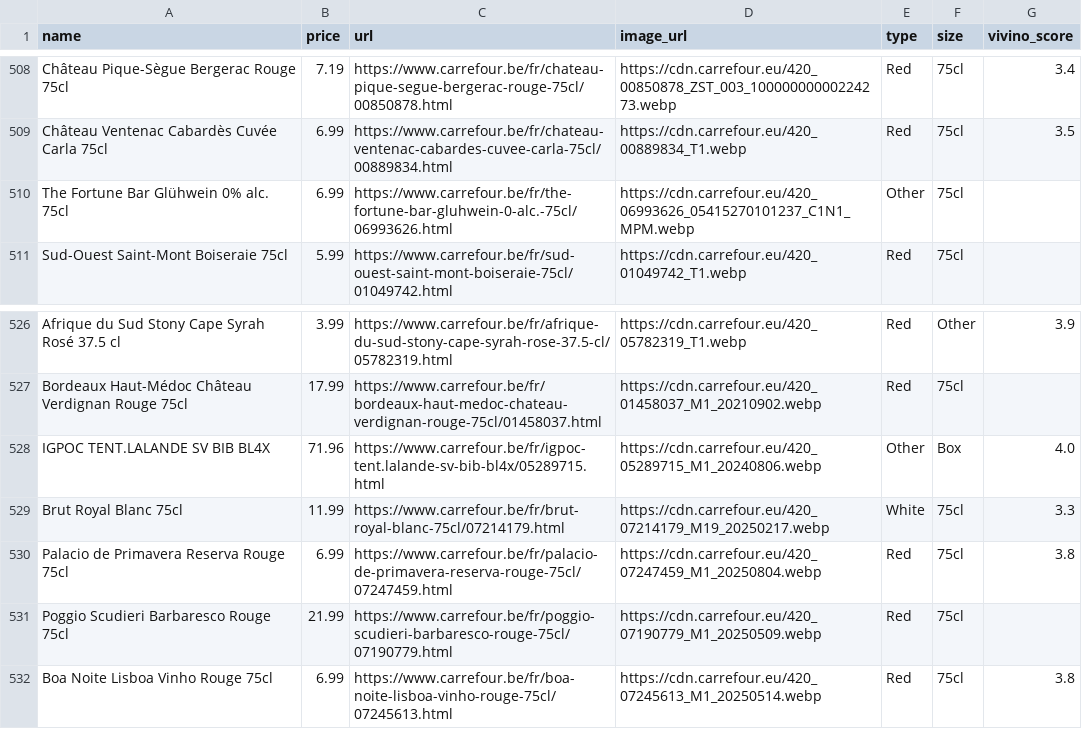
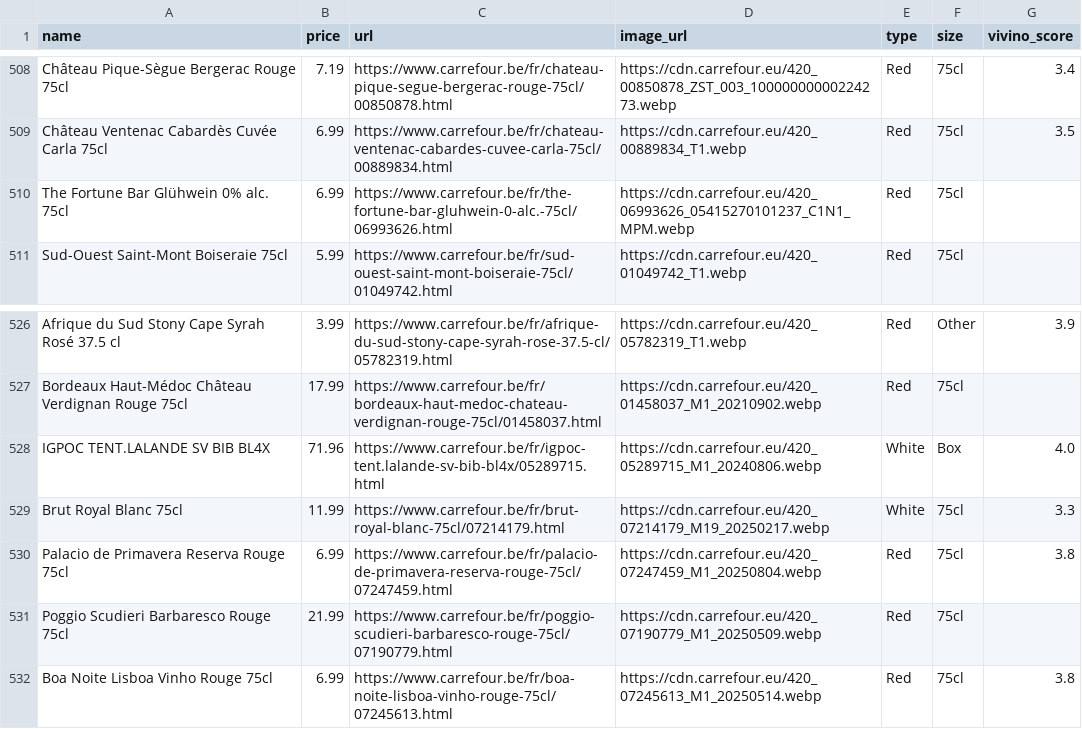
Before and after one commit to macdudu2014/winevino, a CSV file: carrefour_wines.csv, drawn as a sheet; only a part is shown, gaps mark what is left out; the diff covers the shown part only.

Commit message:
Update wine types from manual corrections

```diff
--- a/carrefour_wines.csv
+++ b/carrefour_wines.csv
@@ -509,3 +509,3 @@ Château Pique-Sègue Bergerac Rouge 75cl,7.19,https://www.carrefour.be/fr/chate
 Château Ventenac Cabardès Cuvée Carla 75cl,6.99,https://www.carrefour.be/fr/chateau-ventenac-cabardes-cuvee-carla-75cl/00889834.html,https://cdn.carrefour.eu/420_00889834_T1.webp,Red,75cl,3.5
-The Fortune Bar Glühwein 0% alc. 75cl,6.99,https://www.carrefour.be/fr/the-fortune-bar-gluhwein-0-alc.-75cl/06993626.html,https://cdn.carrefour.eu/420_06993626_05415270101237_C1N1_MPM.webp,Other,75cl,
+The Fortune Bar Glühwein 0% alc. 75cl,6.99,https://www.carrefour.be/fr/the-fortune-bar-gluhwein-0-alc.-75cl/06993626.html,https://cdn.carrefour.eu/420_06993626_05415270101237_C1N1_MPM.webp,Red,75cl,
 Sud-Ouest Saint-Mont Boiseraie 75cl,5.99,https://www.carrefour.be/fr/sud-ouest-saint-mont-boiseraie-75cl/01049742.html,https://cdn.carrefour.eu/420_01049742_T1.webp,Red,75cl,
@@ -527,3 +527,3 @@ Afrique du Sud Stony Cape Syrah Rosé 37.5 cl,3.99,https://www.carrefour.be/fr/a
 Bordeaux Haut-Médoc Château Verdignan Rouge 75cl,17.99,https://www.carrefour.be/fr/bordeaux-haut-medoc-chateau-verdignan-rouge-75cl/01458037.html,https://cdn.carrefour.eu/420_01458037_M1_20210902.webp,Red,75cl,
-IGPOC TENT.LALANDE SV BIB BL4X,71.96,https://www.carrefour.be/fr/igpoc-tent.lalande-sv-bib-bl4x/05289715.html,https://cdn.carrefour.eu/420_05289715_M1_20240806.webp,Other,Box,4.0
+IGPOC TENT.LALANDE SV BIB BL4X,71.96,https://www.carrefour.be/fr/igpoc-tent.lalande-sv-bib-bl4x/05289715.html,https://cdn.carrefour.eu/420_05289715_M1_20240806.webp,White,Box,4.0
 Brut Royal Blanc 75cl,11.99,https://www.carrefour.be/fr/brut-royal-blanc-75cl/07214179.html,https://cdn.carrefour.eu/420_07214179_M19_20250217.webp,White,75cl,3.3
```
Also changed, not shown: 11 edited cells elsewhere in this file, ah_wines.csv, 2 other files.
